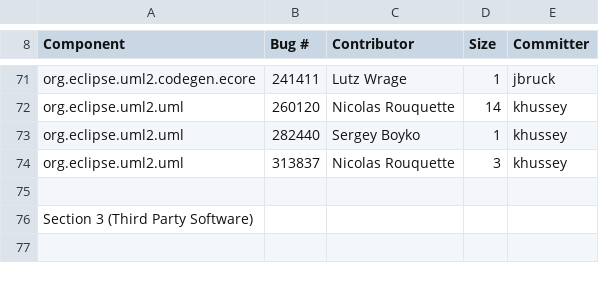
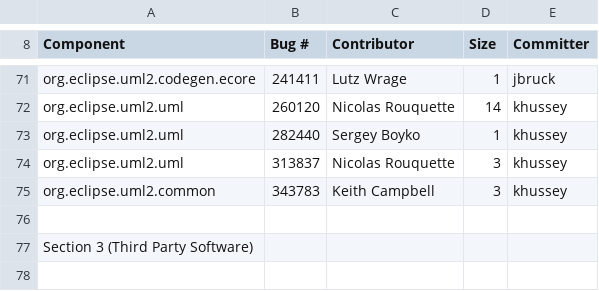
Before and after one commit to eclipse-ocl/ocl-website, a CSV file: uml2/eclipse-project-ip-log.csv, drawn as a sheet; only a part is shown, gaps mark what is left out; the diff names each change by its address in the sheet, - before the commit and + after, or states it on an @@ line.

Commit message:
[343783] Ignoring derived features when removing references.

```diff
--- a/uml2/eclipse-project-ip-log.csv
+++ b/uml2/eclipse-project-ip-log.csv
+row 75: org.eclipse.uml2.common | 343783 | Keith Campbell | 3 | khussey
```
